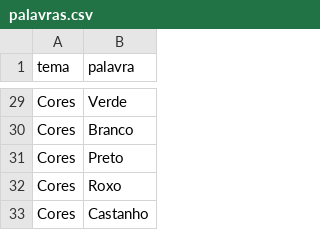
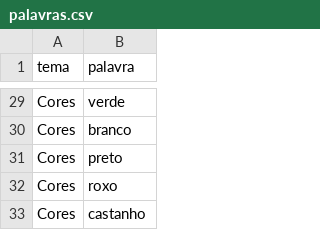
Before and after one commit to jorgepozes04/jogo-forca, a CSV file: palavras.csv, drawn as a sheet; only a part is shown, gaps mark what is left out; the diff covers the shown part only; the diff names each change by its address in the sheet, - before the commit and + after, or states it on an @@ line.

```diff
--- a/palavras.csv
+++ b/palavras.csv
-B29 (palavra): Verde
+B29 (palavra): verde
-B30 (palavra): Branco
+B30 (palavra): branco
-B31 (palavra): Preto
+B31 (palavra): preto
-B32 (palavra): Roxo
+B32 (palavra): roxo
-B33 (palavra): Castanho
+B33 (palavra): castanho
```
Also changed, not shown: 27 edited cells elsewhere in this file.
